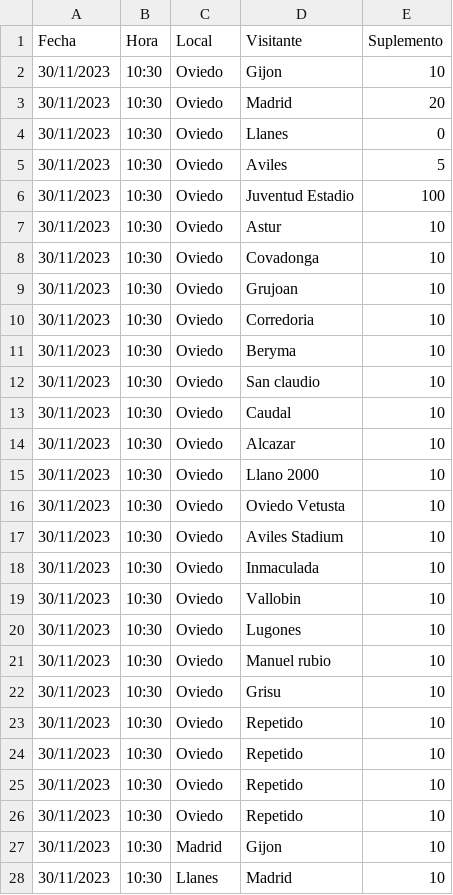
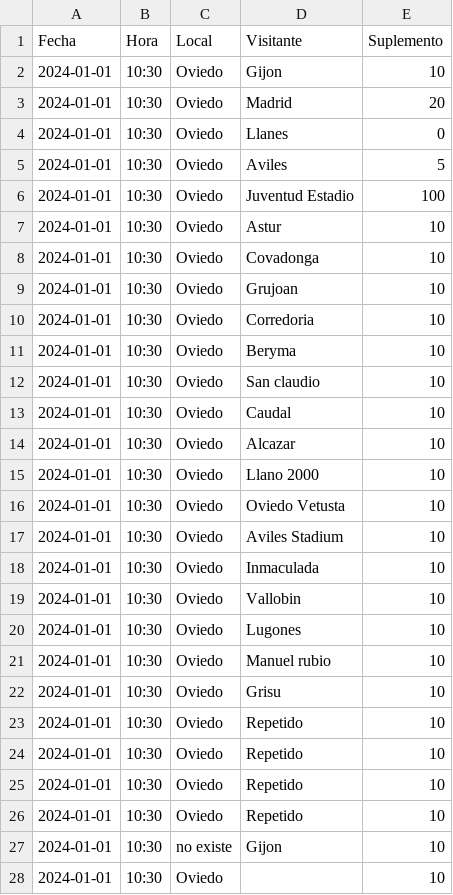
Before and after one commit to donatomartin/IPS2023-PL21, a CSV file: partidos/partidos.csv, drawn as a sheet; only a part is shown; the diff covers the shown part only.

Commit message:
arreglados los mensajes de fallo al crear partidos

```diff
--- a/partidos/partidos.csv
+++ b/partidos/partidos.csv
@@ -1,28 +1,28 @@
 Fecha;Hora;Local;Visitante;Suplemento
-30/11/2023;10:30;Oviedo;Gijon;10
-30/11/2023;10:30;Oviedo;Madrid;20
-30/11/2023;10:30;Oviedo;Llanes;0
-30/11/2023;10:30;Oviedo;Aviles;5
-30/11/2023;10:30;Oviedo;Juventud Estadio;100
-30/11/2023;10:30;Oviedo;Astur;10
-30/11/2023;10:30;Oviedo;Covadonga;10
-30/11/2023;10:30;Oviedo;Grujoan;10
-30/11/2023;10:30;Oviedo;Corredoria;10
-30/11/2023;10:30;Oviedo;Beryma;10
-30/11/2023;10:30;Oviedo;San claudio;10
-30/11/2023;10:30;Oviedo;Caudal;10
-30/11/2023;10:30;Oviedo;Alcazar;10
-30/11/2023;10:30;Oviedo;Llano 2000;10
-30/11/2023;10:30;Oviedo;Oviedo Vetusta;10
-30/11/2023;10:30;Oviedo;Aviles Stadium;10
-30/11/2023;10:30;Oviedo;Inmaculada;10
-30/11/2023;10:30;Oviedo;Vallobin;10
-30/11/2023;10:30;Oviedo;Lugones;10
-30/11/2023;10:30;Oviedo;Manuel rubio;10
-30/11/2023;10:30;Oviedo;Grisu;10
-30/11/2023;10:30;Oviedo;Repetido;10
-30/11/2023;10:30;Oviedo;Repetido;10
-30/11/2023;10:30;Oviedo;Repetido;10
-30/11/2023;10:30;Oviedo;Repetido;10
-30/11/2023;10:30;Madrid;Gijon;10
-30/11/2023;10:30;Llanes;Madrid;10
+2024-01-01;10:30;Oviedo;Gijon;10
+2024-01-01;10:30;Oviedo;Madrid;20
+2024-01-01;10:30;Oviedo;Llanes;0
+2024-01-01;10:30;Oviedo;Aviles;5
+2024-01-01;10:30;Oviedo;Juventud Estadio;100
+2024-01-01;10:30;Oviedo;Astur;10
+2024-01-01;10:30;Oviedo;Covadonga;10
+2024-01-01;10:30;Oviedo;Grujoan;10
+2024-01-01;10:30;Oviedo;Corredoria;10
+2024-01-01;10:30;Oviedo;Beryma;10
+2024-01-01;10:30;Oviedo;San claudio;10
+2024-01-01;10:30;Oviedo;Caudal;10
+2024-01-01;10:30;Oviedo;Alcazar;10
+2024-01-01;10:30;Oviedo;Llano 2000;10
+2024-01-01;10:30;Oviedo;Oviedo Vetusta;10
+2024-01-01;10:30;Oviedo;Aviles Stadium;10
+2024-01-01;10:30;Oviedo;Inmaculada;10
+2024-01-01;10:30;Oviedo;Vallobin;10
+2024-01-01;10:30;Oviedo;Lugones;10
+2024-01-01;10:30;Oviedo;Manuel rubio;10
+2024-01-01;10:30;Oviedo;Grisu;10
+2024-01-01;10:30;Oviedo;Repetido;10
+2024-01-01;10:30;Oviedo;Repetido;10
+2024-01-01;10:30;Oviedo;Repetido;10
+2024-01-01;10:30;Oviedo;Repetido;10
+2024-01-01;10:30;no existe;Gijon;10
+2024-01-01;10:30;Oviedo;;10
```
Also changed, not shown: 5 added rows elsewhere in this file, 3 other files.
